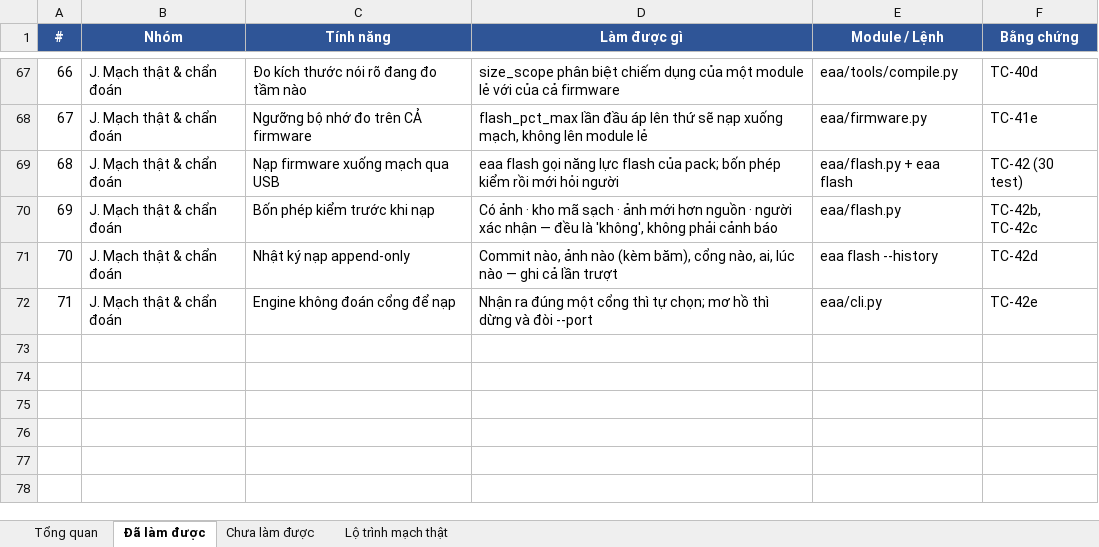
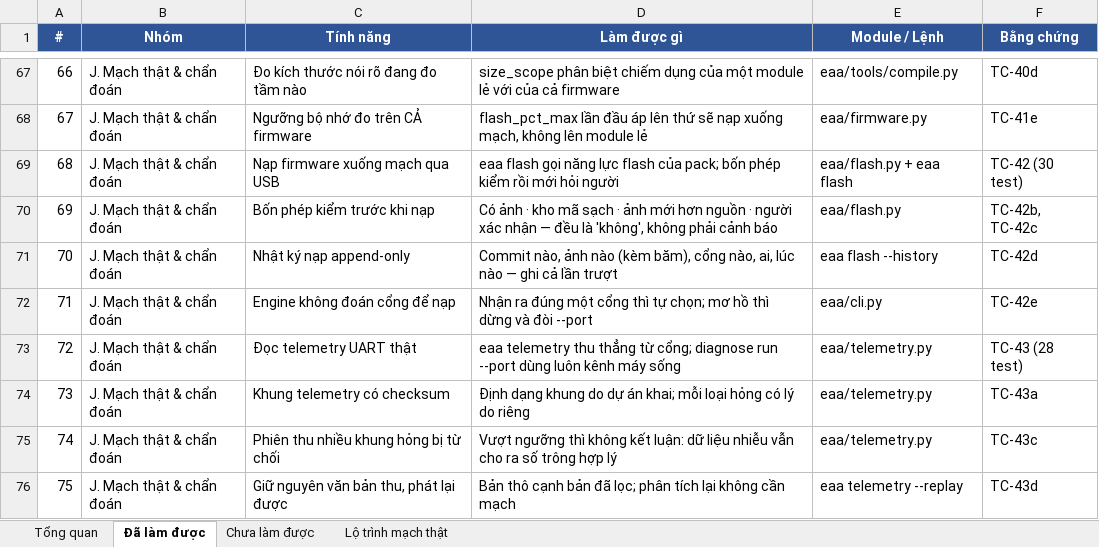
Before and after one commit to mobiluckvn/Agent, an Excel workbook: docs/EAA_Thong_ke_tinh_nang.xlsx, sheet Đã làm được, drawn as a sheet; only a part is shown, gaps mark what is left out; values as stored, in another font and other column widths than the file's, no borders; the diff names each change by its address in the sheet, - before the commit and + after, or states it on an @@ line.

```diff
--- a/docs/EAA_Thong_ke_tinh_nang.xlsx (sheet Đã làm được)
+++ b/docs/EAA_Thong_ke_tinh_nang.xlsx (sheet Đã làm được)
+row 73: 72 | J. Mạch thật & chẩn đoán | Đọc telemetry UART thật | eaa telemetry thu thẳng từ cổng; diagnose run --port dùng luôn kênh máy sống | eaa/telemetry.py | TC-43 (28 test)
+row 74: 73 | J. Mạch thật & chẩn đoán | Khung telemetry có checksum | Định dạng khung do dự án khai; mỗi loại hỏng có lý do riêng | eaa/telemetry.py | TC-43a
+row 75: 74 | J. Mạch thật & chẩn đoán | Phiên thu nhiều khung hỏng bị từ chối | Vượt ngưỡng thì không kết luận: dữ liệu nhiễu vẫn cho ra số trông hợp lý | eaa/telemetry.py | TC-43c
+row 76: 75 | J. Mạch thật & chẩn đoán | Giữ nguyên văn bản thu, phát lại được | Bản thô cạnh bản đã lọc; phân tích lại không cần mạch | eaa telemetry --replay | TC-43d
```
Also changed, not shown: sheet Tổng quan, sheet Lộ trình mạch thật, sheet Chưa làm được, 6 other files.
